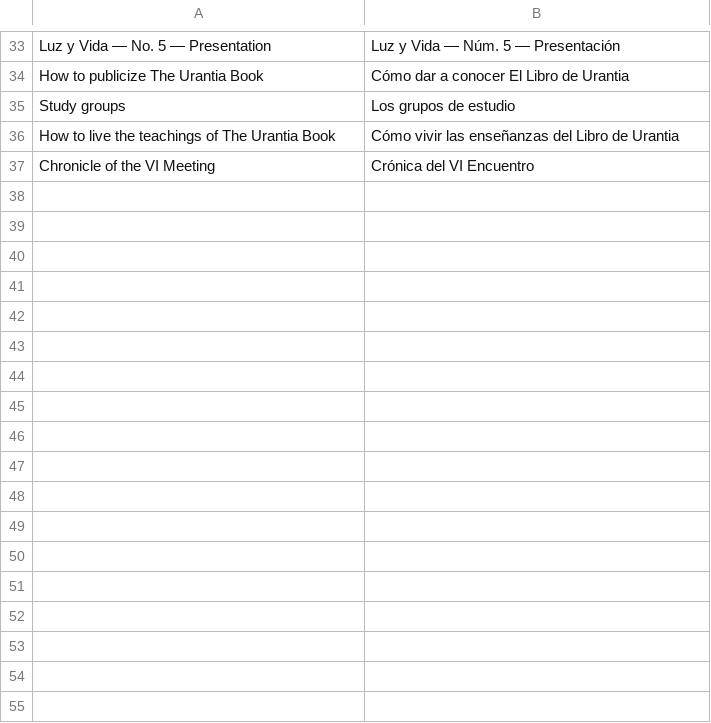
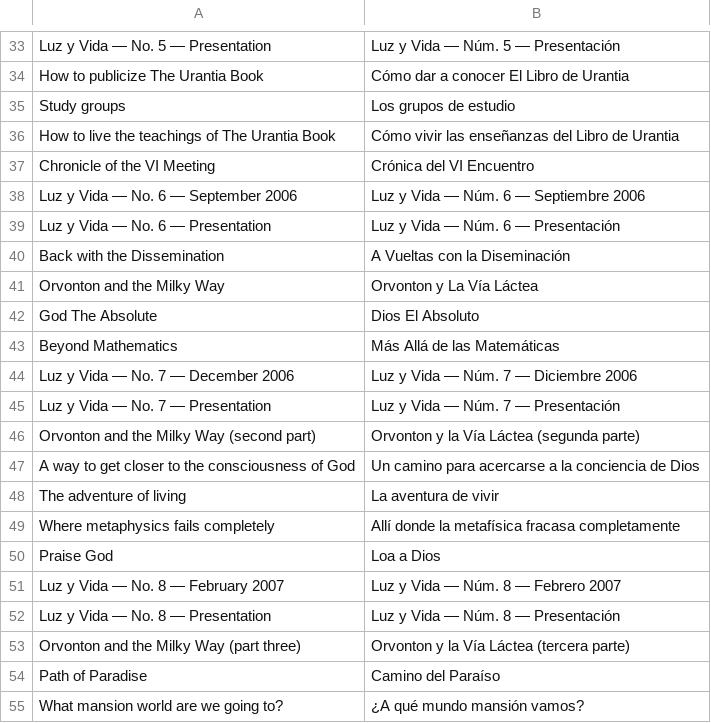
Before and after one commit to JanHerca/urantiapedia, a TSV file: input/txt/articles-es/articles_luz_y_vida.tsv, drawn as a sheet; only a part is shown, gaps mark what is left out.

```diff
--- a/input/txt/articles-es/articles_luz_y_vida.tsv
+++ b/input/txt/articles-es/articles_luz_y_vida.tsv
@@ -37 +37,19 @@ How to live the teachings of The Urantia Book	Cómo vivir las enseñanzas del Li
 Chronicle of the VI Meeting	Crónica del VI Encuentro
+Luz y Vida — No. 6 — September 2006	Luz y Vida — Núm. 6 — Septiembre 2006
+Luz y Vida — No. 6 — Presentation	Luz y Vida — Núm. 6 — Presentación
+Back with the Dissemination	A Vueltas con la Diseminación
+Orvonton and the Milky Way	Orvonton y La Vía Láctea
+God The Absolute	Dios El Absoluto
+Beyond Mathematics	Más Allá de las Matemáticas
+Luz y Vida — No. 7 — December 2006	Luz y Vida — Núm. 7 — Diciembre 2006
+Luz y Vida — No. 7 — Presentation	Luz y Vida — Núm. 7 — Presentación
+Orvonton and the Milky Way (second part)	Orvonton y la Vía Láctea (segunda parte)
+A way to get closer to the consciousness of God	Un camino para acercarse a la conciencia de Dios
+The adventure of living	La aventura de vivir
+Where metaphysics fails completely	Allí donde la metafísica fracasa completamente
+Praise God	Loa a Dios
+Luz y Vida — No. 8 — February 2007	Luz y Vida — Núm. 8 — Febrero 2007
+Luz y Vida — No. 8 — Presentation	Luz y Vida — Núm. 8 — Presentación
+Orvonton and the Milky Way (part three)	Orvonton y la Vía Láctea (tercera parte)
+Path of Paradise	Camino del Paraíso
+What mansion world are we going to?	¿A qué mundo mansión vamos?
```
Also changed, not shown: input/txt/articles-en/articles_luz_y_vida.tsv, 40 other files.
